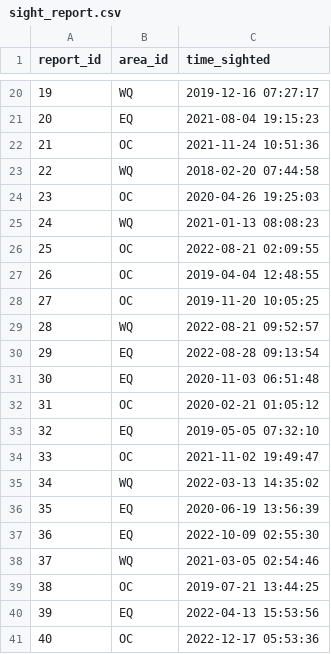
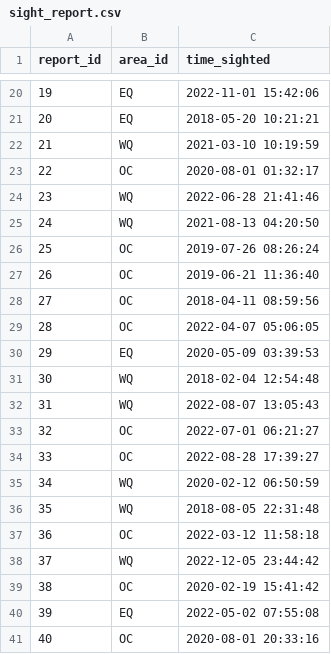
Before and after one commit to CesarIgnacio/Squirrel-Sighting-Lab4, a CSV file: sight_report.csv, drawn as a sheet; only a part is shown, gaps mark what is left out; the diff covers the shown part only.

```diff
--- a/sight_report.csv
+++ b/sight_report.csv
@@ -20,22 +20,22 @@ report_id,area_id,time_sighted
-19,"WQ","2019-12-16 07:27:17"
-20,"EQ","2021-08-04 19:15:23"
-21,"OC","2021-11-24 10:51:36"
-22,"WQ","2018-02-20 07:44:58"
-23,"OC","2020-04-26 19:25:03"
-24,"WQ","2021-01-13 08:08:23"
-25,"OC","2022-08-21 02:09:55"
-26,"OC","2019-04-04 12:48:55"
-27,"OC","2019-11-20 10:05:25"
-28,"WQ","2022-08-21 09:52:57"
-29,"EQ","2022-08-28 09:13:54"
-30,"EQ","2020-11-03 06:51:48"
-31,"OC","2020-02-21 01:05:12"
-32,"EQ","2019-05-05 07:32:10"
-33,"OC","2021-11-02 19:49:47"
-34,"WQ","2022-03-13 14:35:02"
-35,"EQ","2020-06-19 13:56:39"
-36,"EQ","2022-10-09 02:55:30"
-37,"WQ","2021-03-05 02:54:46"
-38,"OC","2019-07-21 13:44:25"
-39,"EQ","2022-04-13 15:53:56"
-40,"OC","2022-12-17 05:53:36"
+19,"EQ","2022-11-01 15:42:06"
+20,"EQ","2018-05-20 10:21:21"
+21,"WQ","2021-03-10 10:19:59"
+22,"OC","2020-08-01 01:32:17"
+23,"WQ","2022-06-28 21:41:46"
+24,"WQ","2021-08-13 04:20:50"
+25,"OC","2019-07-26 08:26:24"
+26,"OC","2019-06-21 11:36:40"
+27,"OC","2018-04-11 08:59:56"
+28,"OC","2022-04-07 05:06:05"
+29,"EQ","2020-05-09 03:39:53"
+30,"WQ","2018-02-04 12:54:48"
+31,"WQ","2022-08-07 13:05:43"
+32,"OC","2022-07-01 06:21:27"
+33,"OC","2022-08-28 17:39:27"
+34,"WQ","2020-02-12 06:50:59"
+35,"WQ","2018-08-05 22:31:48"
+36,"OC","2022-03-12 11:58:18"
+37,"WQ","2022-12-05 23:44:42"
+38,"OC","2020-02-19 15:41:42"
+39,"EQ","2022-05-02 07:55:08"
+40,"OC","2020-08-01 20:33:16"
```
Also changed, not shown: 136 edited cells elsewhere in this file, sight_locations.csv, squirrel_desc.csv.
